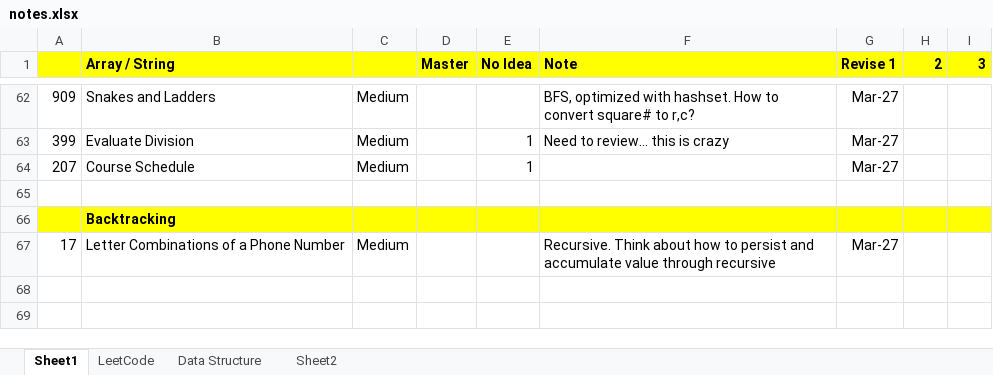
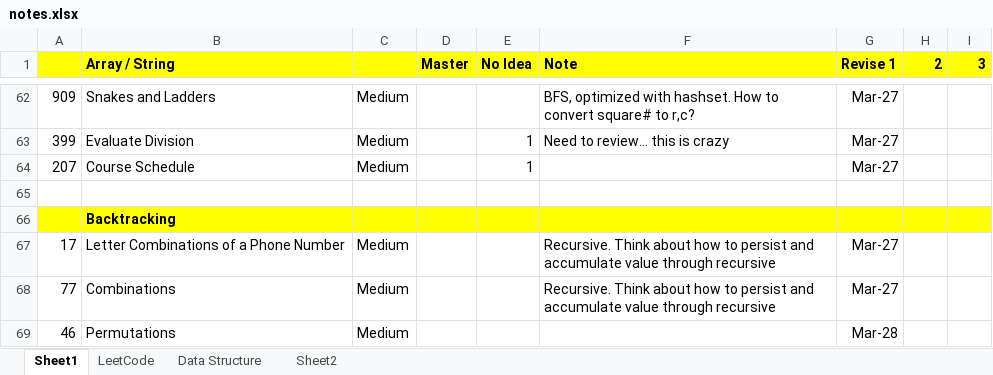
Before and after one commit to jhoonhan/leetCode, an Excel workbook: notes.xlsx, sheet Sheet1, drawn as a sheet; only a part is shown, gaps mark what is left out; values as stored, in another font and other column widths than the file's, no borders; conditional formats not drawn; the diff names each change by its address in the sheet, - before the commit and + after, or states it on an @@ line.

```diff
--- a/notes.xlsx (sheet Sheet1)
+++ b/notes.xlsx (sheet Sheet1)
+row 68: 77 | Combinations | Medium |  |  | Recursive. Think about how to persist and accumulate value through recursive | Mar-27
+row 69: 46 | Permutations | Medium |  |  |  | Mar-28
```
Also changed, not shown: 1 other file.
